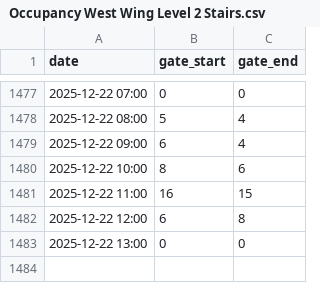
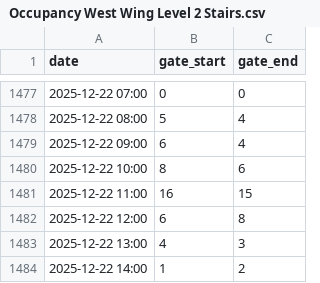
Before and after one commit to matjmiles/SenSourceToLibInsights, a CSV file: output/csv/occupancy/Occupancy West Wing Level 2 Stairs.csv, drawn as a sheet; only a part is shown, gaps mark what is left out.

```diff
--- a/output/csv/occupancy/Occupancy West Wing Level 2 Stairs.csv
+++ b/output/csv/occupancy/Occupancy West Wing Level 2 Stairs.csv
@@ -1482,2 +1482,3 @@ date,gate_start,gate_end
 2025-12-22 12:00,6,8
-2025-12-22 13:00,0,0
+2025-12-22 13:00,4,3
+2025-12-22 14:00,1,2
```
Also changed, not shown: output/csv/gate_counts/Gate Count West Wing Level 1 East Side.csv, output/csv/occupancy/Occupancy West Wing Level 1 East Side.csv, 9 other files.
